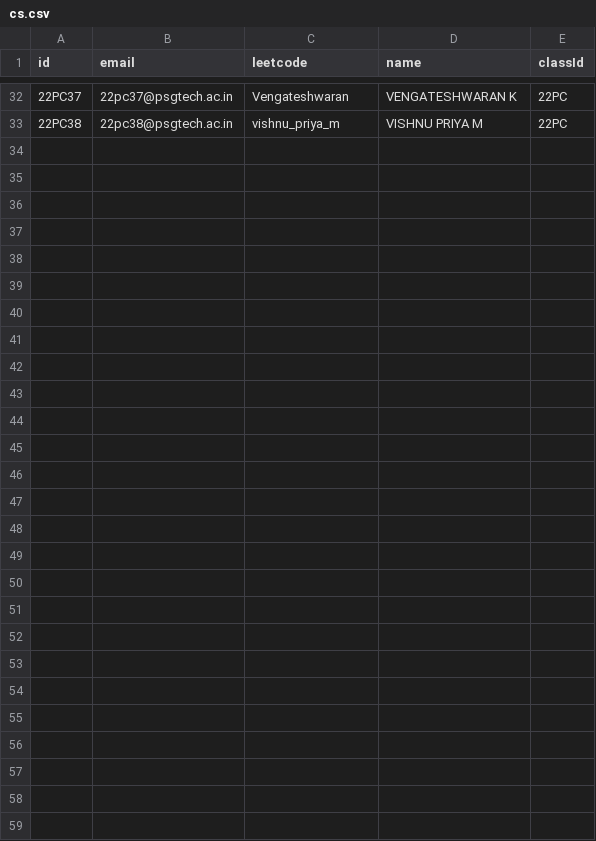
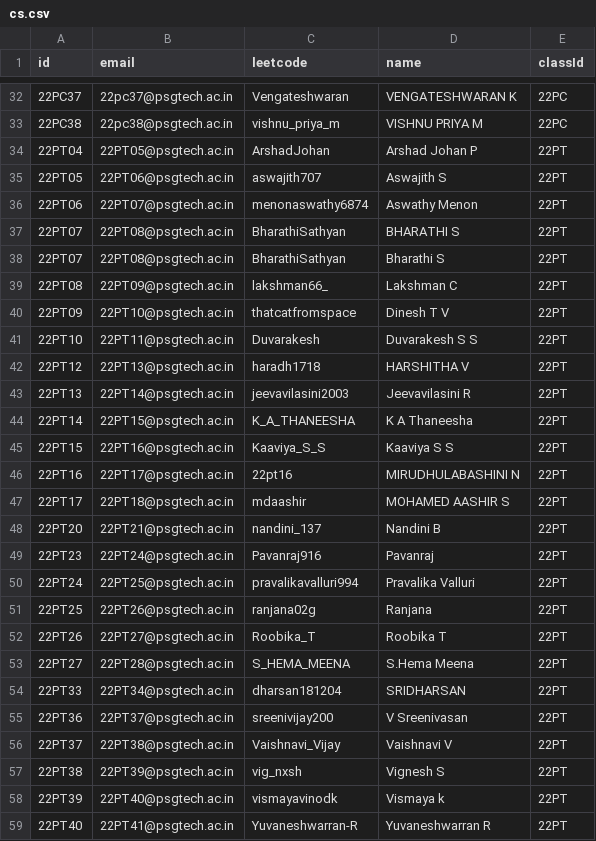
Before and after one commit to Mithun2303/Algostats-backend, a CSV file: mockdata/cs.csv, drawn as a sheet; only a part is shown, gaps mark what is left out.

```diff
--- a/mockdata/cs.csv
+++ b/mockdata/cs.csv
@@ -33 +33,27 @@ id,email,leetcode,name,classId
 22PC38,22pc38@psgtech.ac.in,vishnu_priya_m,VISHNU PRIYA M,22PC
+22PT04,22PT05@psgtech.ac.in,ArshadJohan,Arshad Johan P,22PT
+22PT05,22PT06@psgtech.ac.in,aswajith707,Aswajith S,22PT
+22PT06,22PT07@psgtech.ac.in,menonaswathy6874,Aswathy Menon,22PT
+22PT07,22PT08@psgtech.ac.in,BharathiSathyan,BHARATHI S,22PT
+22PT07 ,22PT08@psgtech.ac.in,BharathiSathyan,Bharathi S,22PT
+22PT08,22PT09@psgtech.ac.in,lakshman66_,Lakshman C,22PT
+22PT09,22PT10@psgtech.ac.in,thatcatfromspace,Dinesh T V,22PT
+22PT10,22PT11@psgtech.ac.in,Duvarakesh,Duvarakesh S S,22PT
+22PT12,22PT13@psgtech.ac.in,haradh1718,HARSHITHA V,22PT
+22PT13,22PT14@psgtech.ac.in,jeevavilasini2003,Jeevavilasini R,22PT
+22PT14,22PT15@psgtech.ac.in,K_A_THANEESHA,K A Thaneesha,22PT
+22PT15,22PT16@psgtech.ac.in,Kaaviya_S_S,Kaaviya S S,22PT
+22PT16,22PT17@psgtech.ac.in,22pt16,MIRUDHULABASHINI N,22PT
+22PT17,22PT18@psgtech.ac.in,mdaashir,MOHAMED AASHIR S,22PT
+22PT20,22PT21@psgtech.ac.in,nandini_137,Nandini B,22PT
+22PT23,22PT24@psgtech.ac.in,Pavanraj916,Pavanraj,22PT
+22PT24,22PT25@psgtech.ac.in,pravalikavalluri994,Pravalika Valluri,22PT
+22PT25,22PT26@psgtech.ac.in,ranjana02g,Ranjana,22PT
+22PT26,22PT27@psgtech.ac.in,Roobika_T,Roobika T,22PT
+22PT27,22PT28@psgtech.ac.in,S_HEMA_MEENA,S.Hema Meena,22PT
+22PT33,22PT34@psgtech.ac.in,dharsan181204,SRIDHARSAN,22PT
+22PT36,22PT37@psgtech.ac.in,sreenivijay200,V Sreenivasan,22PT
+22PT37,22PT38@psgtech.ac.in,Vaishnavi_Vijay,Vaishnavi V,22PT
+22PT38,22PT39@psgtech.ac.in,vig_nxsh,Vignesh S,22PT
+22PT39,22PT40@psgtech.ac.in,vismayavinodk,Vismaya k,22PT
+22PT40,22PT41@psgtech.ac.in,Yuvaneshwarran-R,Yuvaneshwarran R,22PT
```
Also changed, not shown: 10 other files.
